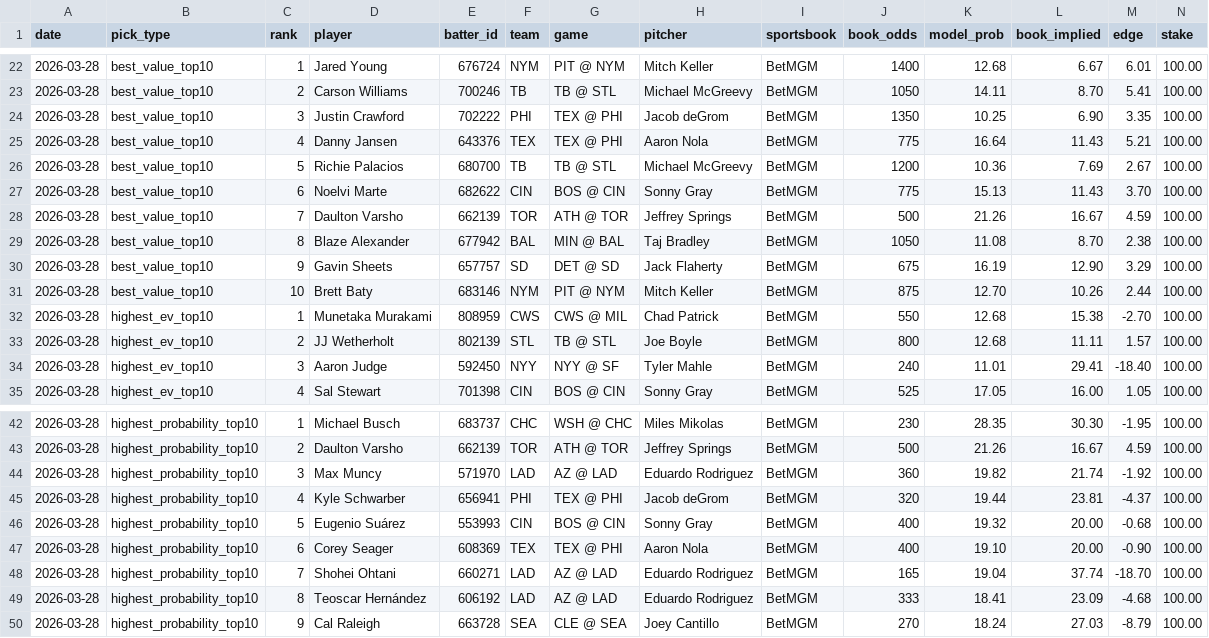
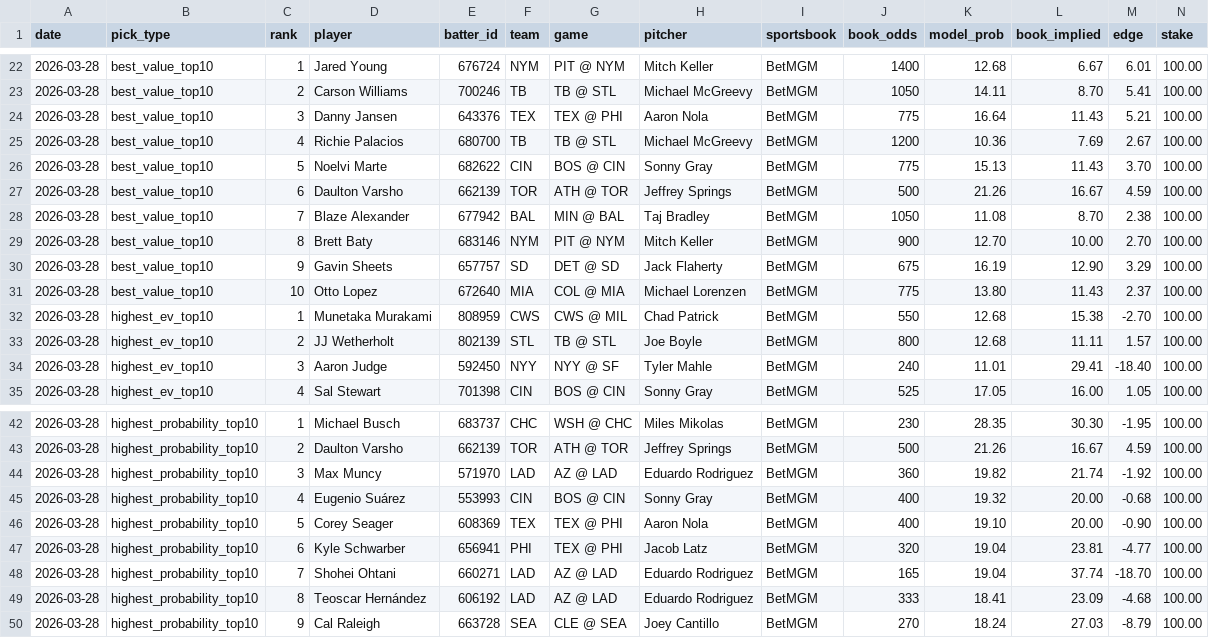
Before and after one commit to justinloo12/homerun-model, a CSV file: picks_history.csv, drawn as a sheet; only a part is shown, gaps mark what is left out; removed rows and columns are numbered as before the commit, all else as after; rows hold the shown columns only; the diff names each change by its address in the sheet, - before the commit and + after, or states it on an @@ line.

```diff
--- a/picks_history.csv
+++ b/picks_history.csv
-row 24: 2026-03-28 | best_value_top10 | 3 | Justin Crawford | 702222 | PHI | TEX @ PHI | Jacob deGrom | BetMGM | 1350 | 10.25 | 6.90 | 3.35 | 100.00
-C24 (rank): 4
+C24 (rank): 3
-C25 (rank): 5
+C25 (rank): 4
-C26 (rank): 6
+C26 (rank): 5
-C27 (rank): 7
+C27 (rank): 6
-C28 (rank): 8
+C28 (rank): 7
+row 29: 2026-03-28 | best_value_top10 | 8 | Brett Baty | 683146 | NYM | PIT @ NYM | Mitch Keller | BetMGM | 900 | 12.70 | 10.00 | 2.70 | 100.00
-D31 (player): Brett Baty
+D31 (player): Otto Lopez
-E31 (batter_id): 683146
+E31 (batter_id): 672640
-F31 (team): NYM
+F31 (team): MIA
-G31 (game): PIT @ NYM
+G31 (game): COL @ MIA
-H31 (pitcher): Mitch Keller
+H31 (pitcher): Michael Lorenzen
-J31 (book_odds): 875
+J31 (book_odds): 775
-K31 (model_prob): 12.70
+K31 (model_prob): 13.80
-L31 (book_implied): 10.26
+L31 (book_implied): 11.43
-M31 (edge): 2.44
+M31 (edge): 2.37
-row 45: 2026-03-28 | highest_probability_top10 | 4 | Kyle Schwarber | 656941 | PHI | TEX @ PHI | Jacob deGrom | BetMGM | 320 | 19.44 | 23.81 | -4.37 | 100.00
-C45 (rank): 5
+C45 (rank): 4
-C46 (rank): 6
+C46 (rank): 5
+row 47: 2026-03-28 | highest_probability_top10 | 6 | Kyle Schwarber | 656941 | PHI | TEX @ PHI | Jacob Latz | BetMGM | 320 | 19.04 | 23.81 | -4.77 | 100.00
```
Also changed, not shown: 1 other file.
